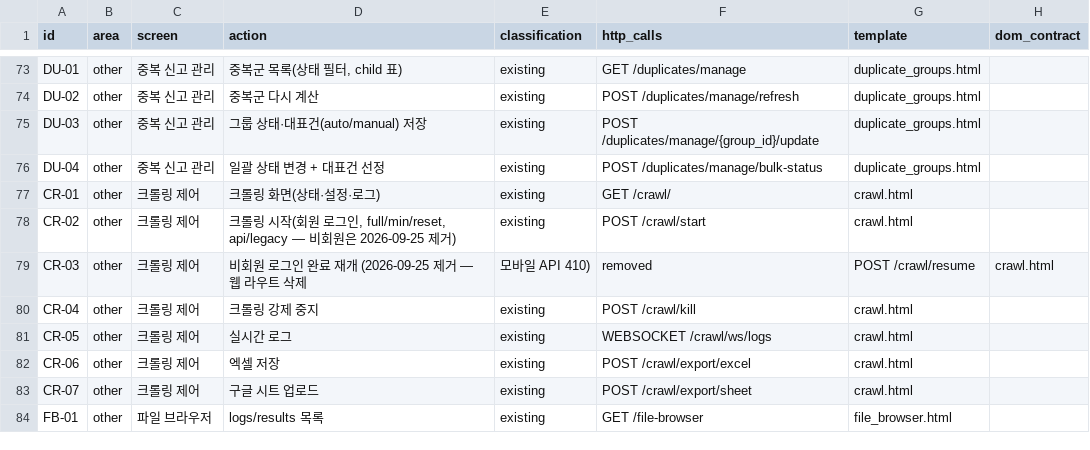
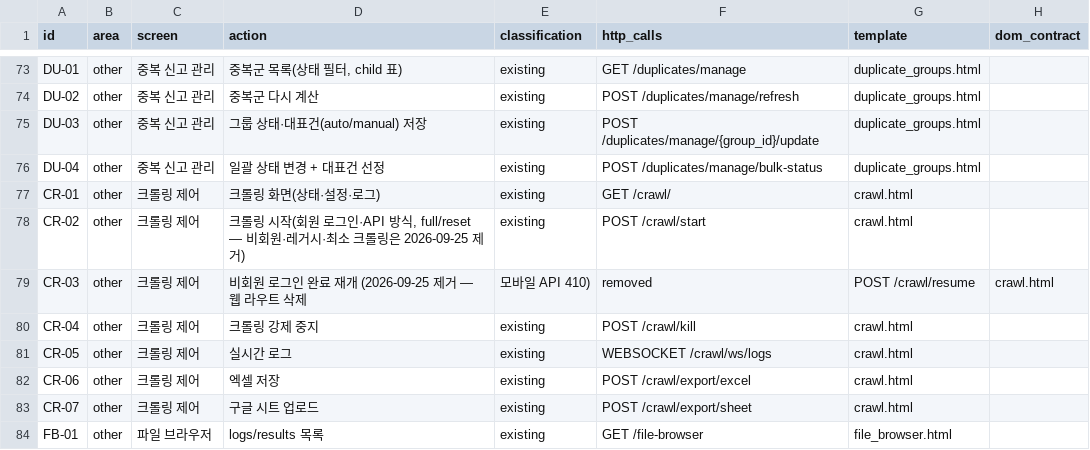
Before and after one commit to Fentanest/safetyreport, a CSV file: docs/design/feature-matrix.csv, drawn as a sheet; only a part is shown, gaps mark what is left out; the diff names each change by its address in the sheet, - before the commit and + after, or states it on an @@ line.

```diff
--- a/docs/design/feature-matrix.csv
+++ b/docs/design/feature-matrix.csv
-D78 (action): …로그인, full/min/reset, api/legacy — 비회원은 2026-09-25 제…
+D78 (action): …로그인·API 방식, full/reset — 비회원·레거시·최소 크롤링은 2026-09-25 제…
```
Also changed, not shown: 21 other files.
